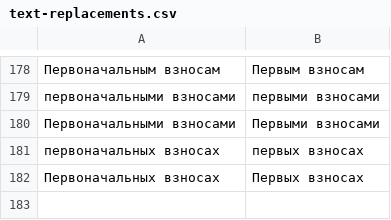
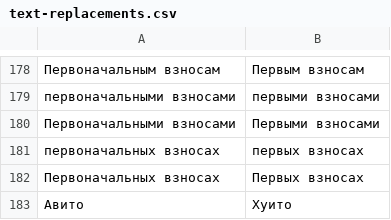
Before and after one commit to butsena/figma-text-autofix-plugin, a CSV file: data/text-replacements.csv, drawn as a sheet; only a part is shown, gaps mark what is left out.

```diff
--- a/data/text-replacements.csv
+++ b/data/text-replacements.csv
@@ -182 +182,2 @@
 Первоначальных взносах,Первых взносах
+Авито, Хуито
```
